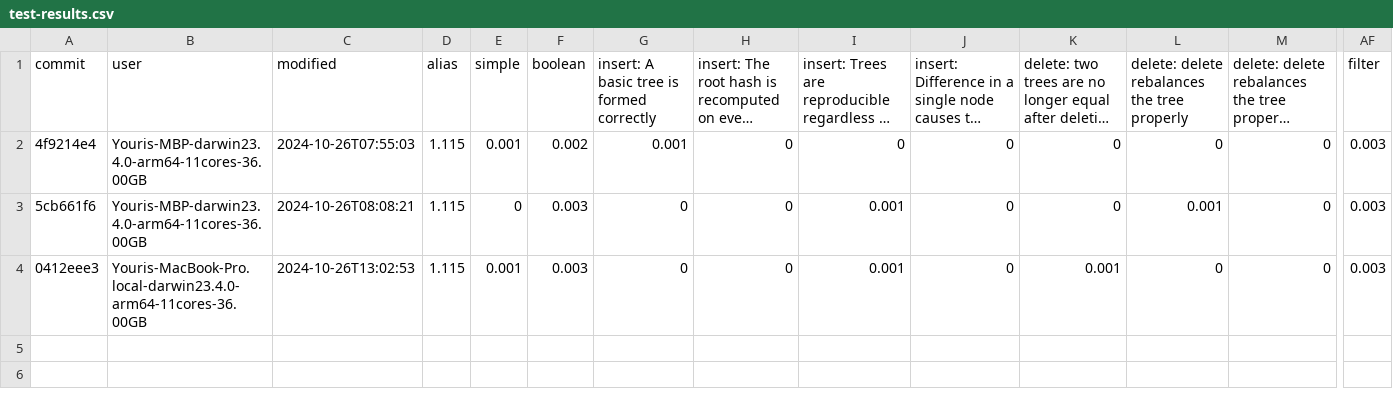
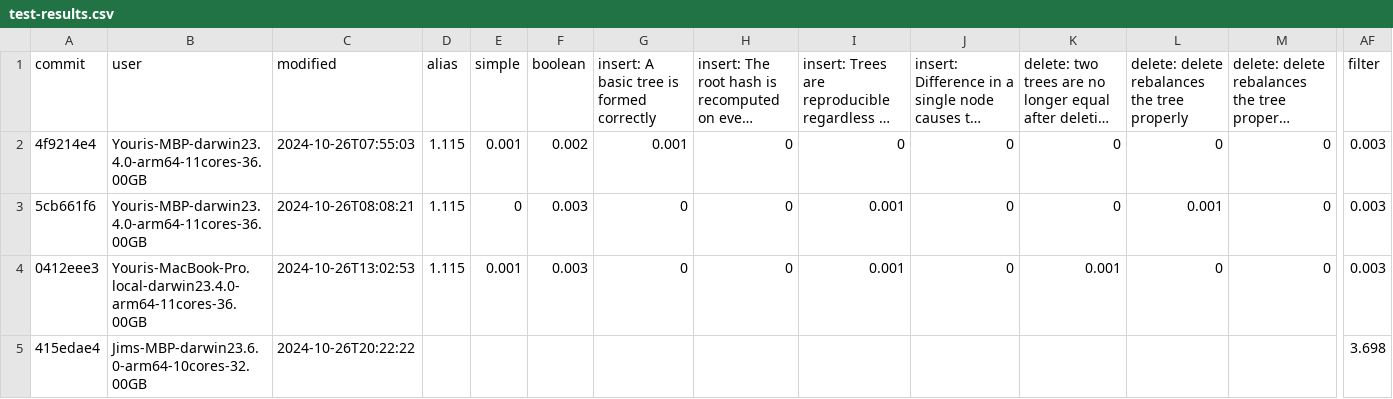
Before and after one commit to atelier-saulx/based, a CSV file: packages/db/test-results.csv, drawn as a sheet; only a part is shown, gaps mark what is left out; long unchanged cells end in …; rows hold the shown columns only; the diff names each change by its address in the sheet, - before the commit and + after, or states it on an @@ line.

```diff
--- a/packages/db/test-results.csv
+++ b/packages/db/test-results.csv
+row 5: 415edae4 | Jims-MBP-darwin23.6.0-arm64-10cores-32.00GB | 2024-10-26T20:22:22 |  |  |  |  |  |  |  |  |  |  | 3.698
```
Also changed, not shown: 1 other file.
